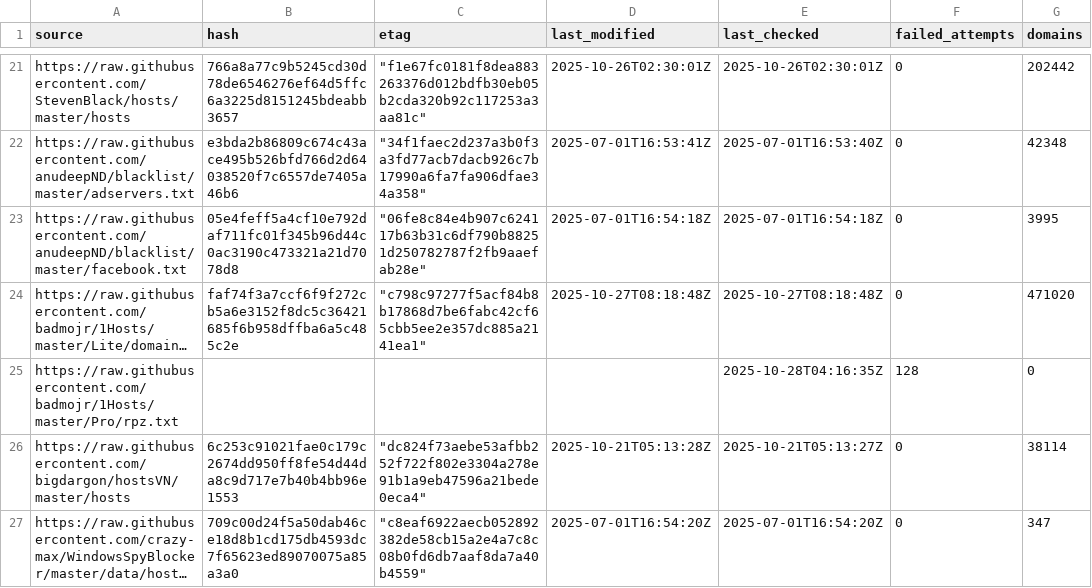
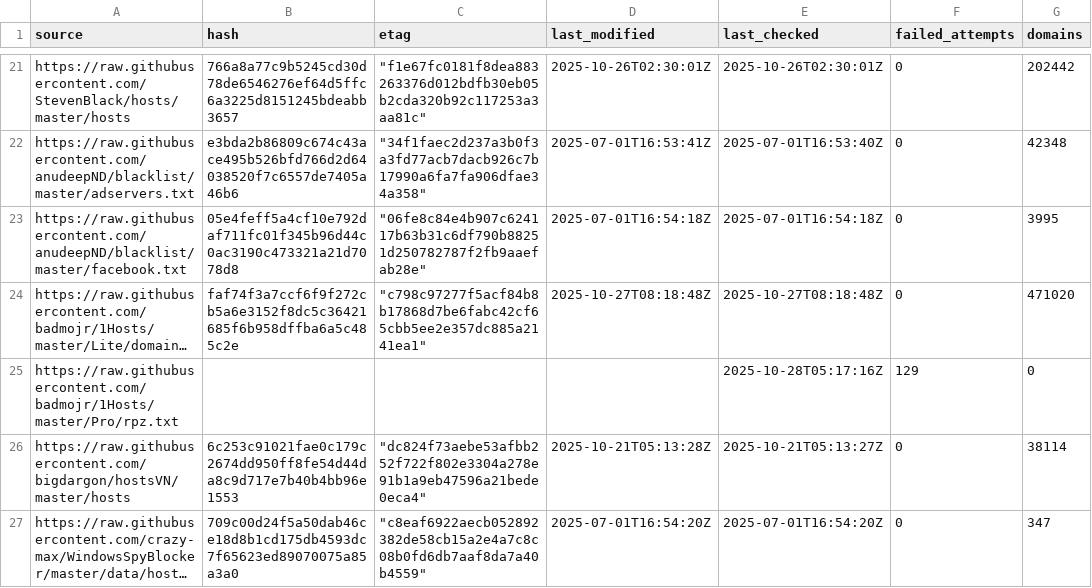
Before and after one commit to siosios/RPZ-Blocklists, a CSV file: tools/source-hashes.csv, drawn as a sheet; only a part is shown, gaps mark what is left out; long unchanged cells end in …; the diff covers the shown part only; the diff names each change by its address in the sheet, - before the commit and + after, or states it on an @@ line.

```diff
--- a/tools/source-hashes.csv
+++ b/tools/source-hashes.csv
-E25 (last_checked): 2025-10-28T04:16:35Z
+E25 (last_checked): 2025-10-28T05:17:16Z
-F25 (failed_attempts): 128
+F25 (failed_attempts): 129
```
Also changed, not shown: 40 edited cells elsewhere in this file, 6 other files.
